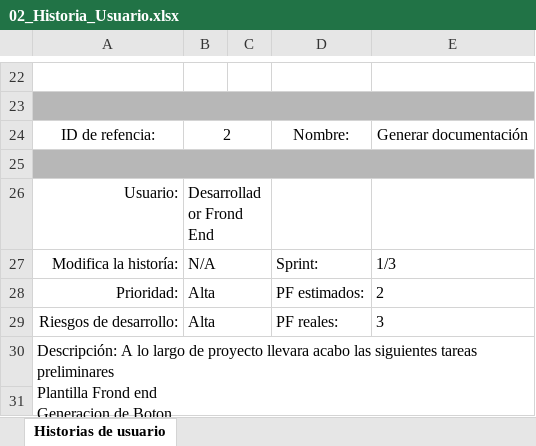
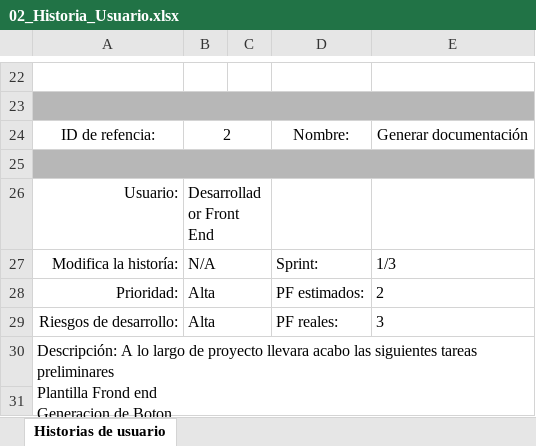
Before and after one commit to Tokemaru/Proyecto-Final-Ciclo-3-UPTC, an Excel workbook: Historias de Usuario/02_Historia_Usuario.xlsx, sheet Historias de usuario, drawn as a sheet; only a part is shown, gaps mark what is left out; long unchanged cells end in …; values as stored, in another font and other column widths than the file's, no borders; the diff names each change by its address in the sheet, - before the commit and + after, or states it on an @@ line.

```diff
--- a/Historias de Usuario/02_Historia_Usuario.xlsx (sheet Historias de usuario)
+++ b/Historias de Usuario/02_Historia_Usuario.xlsx (sheet Historias de usuario)
-B26: Desarrollador Frond End
+B26: Desarrollador Front End
```
Also changed, not shown: Actas/02_Historia_Usuario.xlsx, Cronograma Individual/CRONOGRAMA DE ACTIVIDADES.xlsx, 7 other files.
